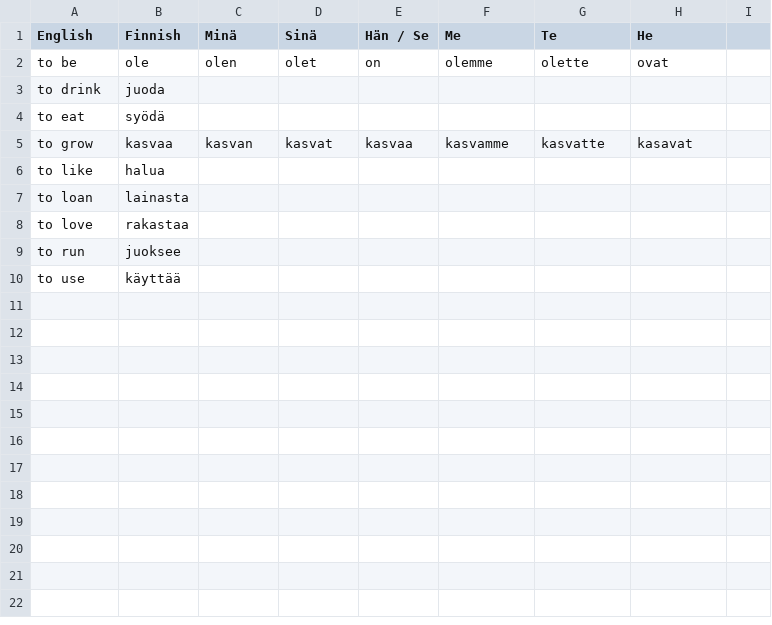
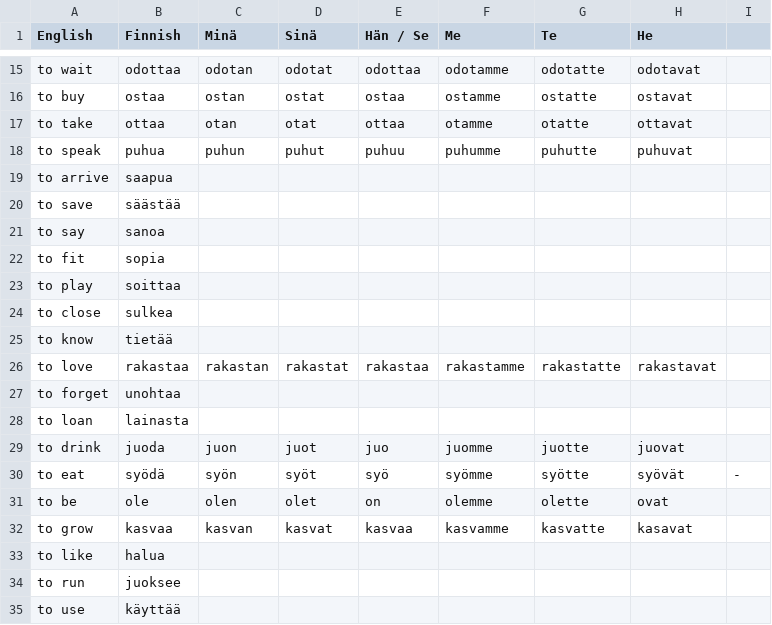
Before and after one commit to Definitely-Not-A-Dolphin/Finnish-Language-Trainer, a CSV file: verbsFile.csv, drawn as a sheet; only a part is shown, gaps mark what is left out; the diff covers the shown part only.

Commit message:
More verbs addded!

```diff
--- a/verbsFile.csv
+++ b/verbsFile.csv
@@ -2,8 +15,20 @@ English, Finnish, Minä, Sinä, Hän / Se, Me, Te, He,
+to wait, odottaa, odotan, odotat, odottaa, odotamme, odotatte, odotavat,
+to buy, ostaa, ostan, ostat, ostaa, ostamme, ostatte, ostavat,
+to take, ottaa, otan, otat, ottaa, otamme, otatte, ottavat,
+to speak, puhua, puhun, puhut, puhuu, puhumme, puhutte, puhuvat,
+to arrive, saapua,
+to save, säästää
+to say, sanoa
+to fit, sopia
+to play, soittaa
+to close, sulkea
+to know, tietää
+to love, rakastaa, rakastan, rakastat, rakastaa, rakastamme, rakastatte, rakastavat
+to forget, unohtaa
+to loan, lainasta,
+to drink, juoda, juon, juot, juo, juomme, juotte, juovat,
+to eat, syödä, syön, syöt, syö, syömme, syötte, syövät, -
 to be, ole, olen, olet, on, olemme, olette, ovat,
-to drink, juoda,
-to eat, syödä,
 to grow, kasvaa, kasvan, kasvat, kasvaa, kasvamme, kasvatte, kasavat,
 to like, halua,
-to loan, lainasta,
-to love, rakastaa,
 to run, juoksee,
```
Also changed, not shown: 13 added rows elsewhere in this file.
